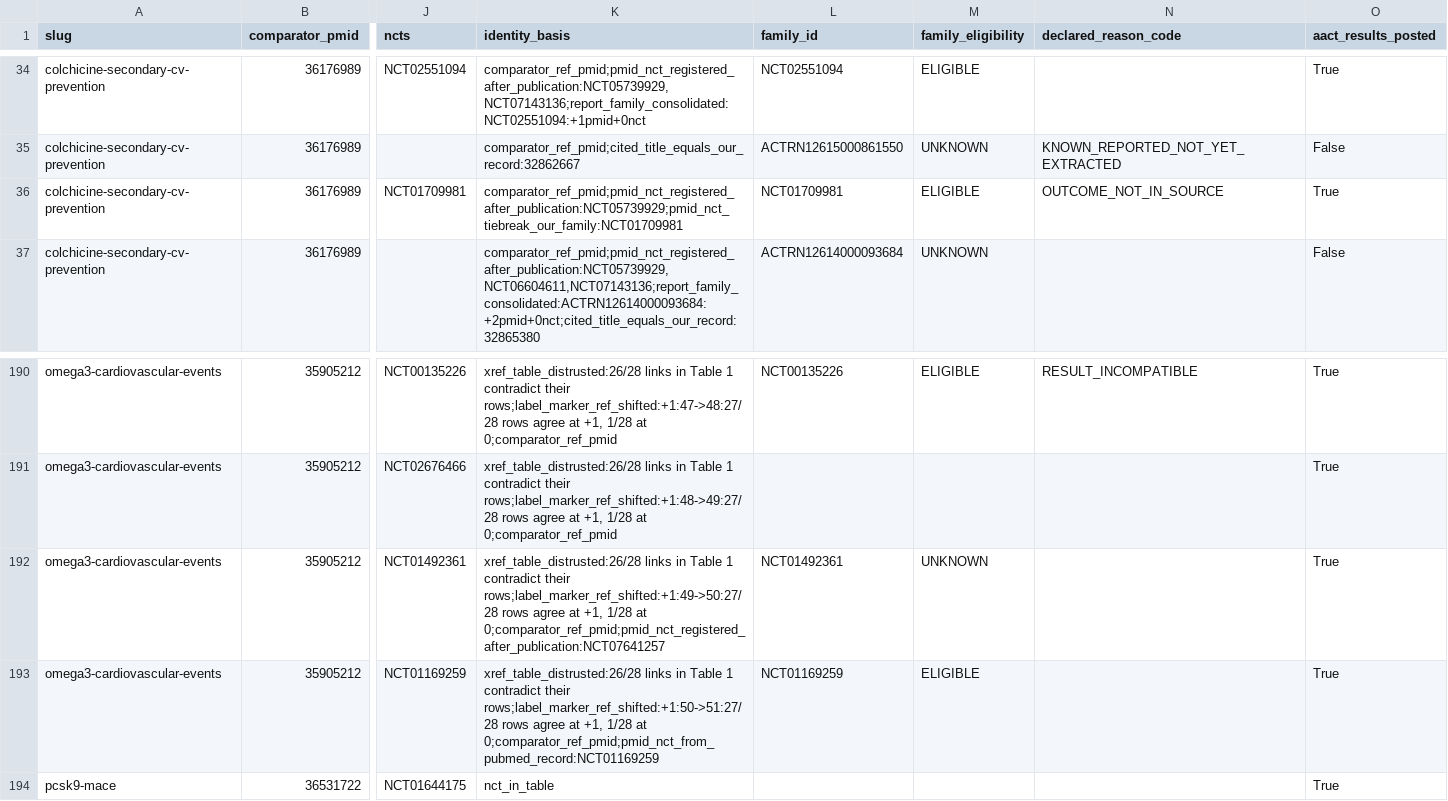
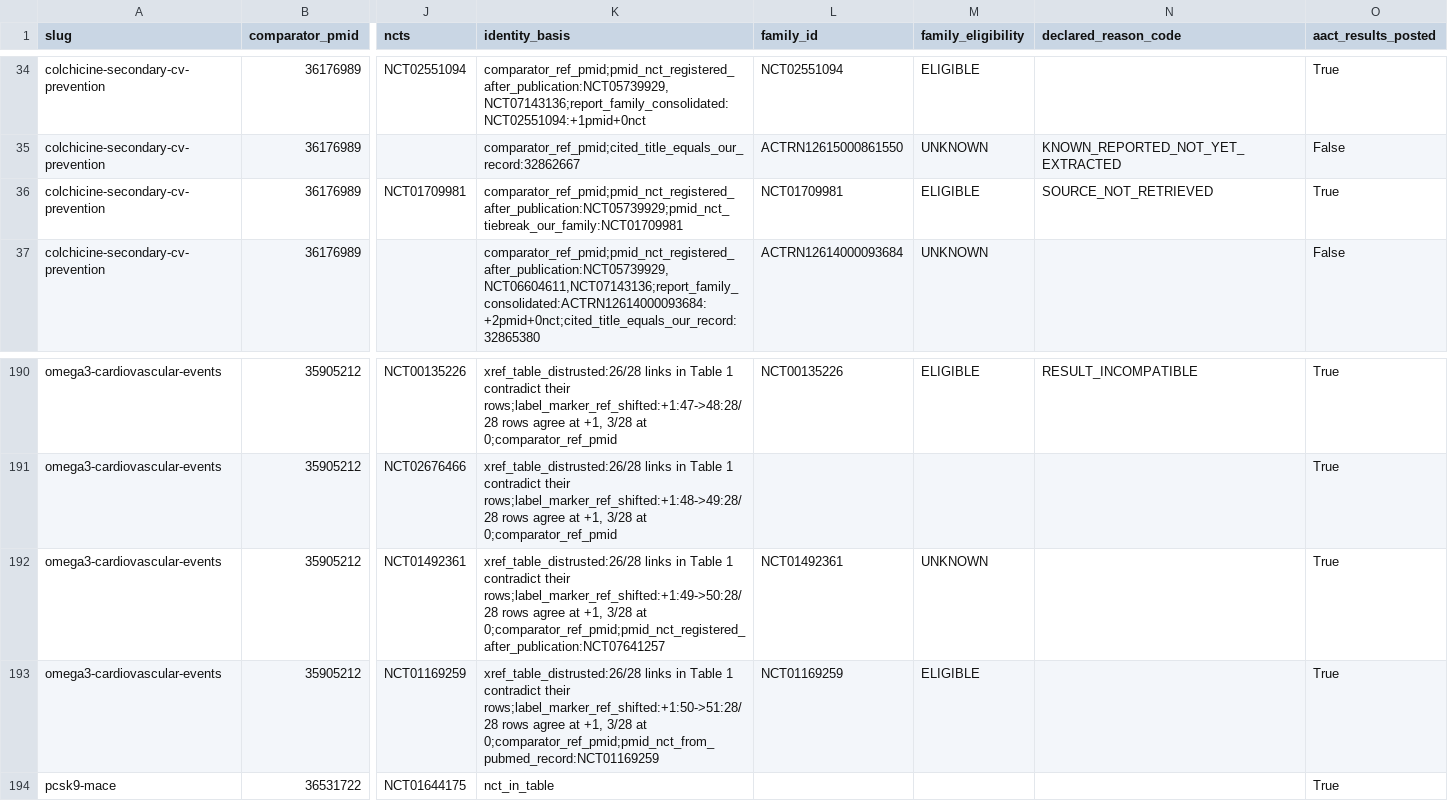
Before and after one commit to mahmood726-cyber/meta-harness, a CSV file: outputs/k_gap/k_gap_table.csv, drawn as a sheet; only a part is shown, gaps mark what is left out; the diff covers the shown part only; the diff names each change by its address in the sheet, - before the commit and + after, or states it on an @@ line.

```diff
--- a/outputs/k_gap/k_gap_table.csv
+++ b/outputs/k_gap/k_gap_table.csv
-N36 (declared_reason_code): OUTCOME_NOT_IN_SOURCE
+N36 (declared_reason_code): SOURCE_NOT_RETRIEVED
-K190 (identity_basis): …contradict their rows;label_marker_ref_shifted:+1:47->48:27/28 rows agree at +1, 1/28 at 0;comparator_ref_pmid
+K190 (identity_basis): …contradict their rows;label_marker_ref_shifted:+1:47->48:28/28 rows agree at +1, 3/28 at 0;comparator_ref_pmid
-K191 (identity_basis): …contradict their rows;label_marker_ref_shifted:+1:48->49:27/28 rows agree at +1, 1/28 at 0;comparator_ref_pmid
+K191 (identity_basis): …contradict their rows;label_marker_ref_shifted:+1:48->49:28/28 rows agree at +1, 3/28 at 0;comparator_ref_pmid
-K192 (identity_basis): …contradict their rows;label_marker_ref_shifted:+1:49->50:27/28 rows agree at +1, 1/28 at 0;comparator_ref_pmid;pmid_nct_registered_after_publication:NCT07641257
+K192 (identity_basis): …contradict their rows;label_marker_ref_shifted:+1:49->50:28/28 rows agree at +1, 3/28 at 0;comparator_ref_pmid;pmid_nct_registered_after_publication:NCT07641257
-K193 (identity_basis): …contradict their rows;label_marker_ref_shifted:+1:50->51:27/28 rows agree at +1, 1/28 at 0;comparator_ref_pmid;pmid_nct_from_pubmed_record:NCT01169259
+K193 (identity_basis): …contradict their rows;label_marker_ref_shifted:+1:50->51:28/28 rows agree at +1, 3/28 at 0;comparator_ref_pmid;pmid_nct_from_pubmed_record:NCT01169259
```
Also changed, not shown: 32 edited cells elsewhere in this file, 5 other files.
